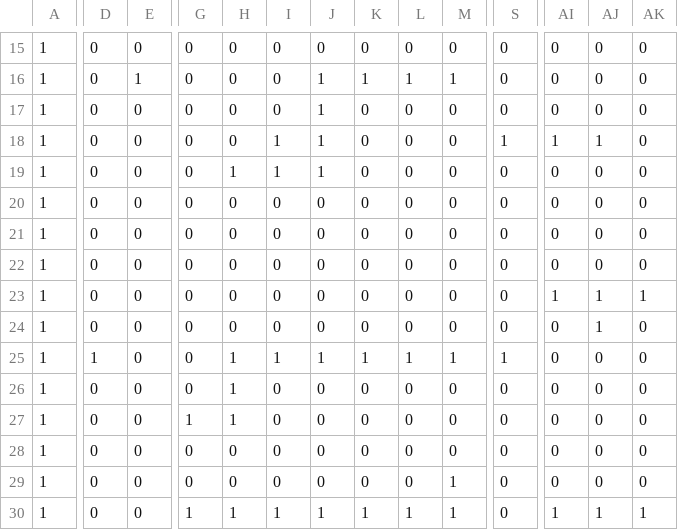
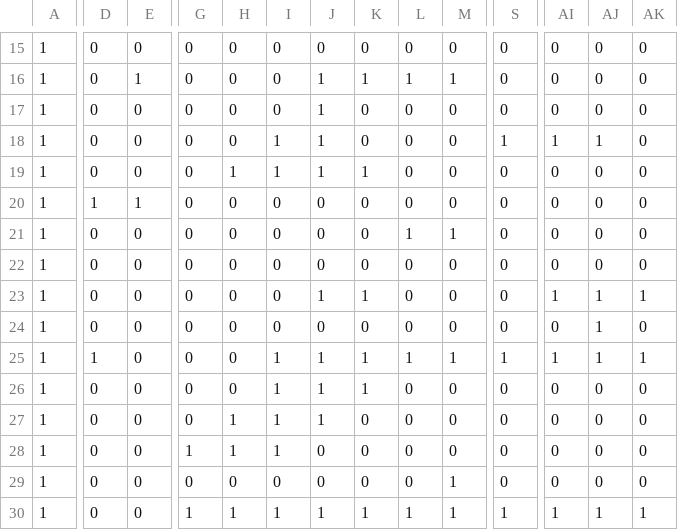
Before and after one commit to igrowbeards/tiny_drillbot, a CSV file: assets/mapCSV_Group1_Map1.csv, drawn as a sheet; only a part is shown, gaps mark what is left out; the diff covers the shown part only; the diff names each change by its address in the sheet, - before the commit and + after, or states it on an @@ line.

```diff
--- a/assets/mapCSV_Group1_Map1.csv
+++ b/assets/mapCSV_Group1_Map1.csv
-K19: 0
+K19: 1
-D20: 0
+D20: 1
-E20: 0
+E20: 1
-L21: 0
+L21: 1
-M21: 0
+M21: 1
-J23: 0
+J23: 1
-K23: 0
+K23: 1
-H25:H26: 1
+H25:H26: 0
-AI25: 0
+AI25: 1
-AJ25: 0
+AJ25: 1
-AK25: 0
+AK25: 1
-I26:I28: 0
+I26:I28: 1
-J26:J27: 0
+J26:J27: 1
-K26: 0
+K26: 1
-G27: 1
+G27: 0
-G28: 0
+G28: 1
-H28: 0
+H28: 1
-S30: 0
+S30: 1
```
Also changed, not shown: 1 edited cell elsewhere in this file, assets/mapCSV_Group1_Map3.csv, assets/mapCSV_Group1_Map4.csv, 5 other files.
